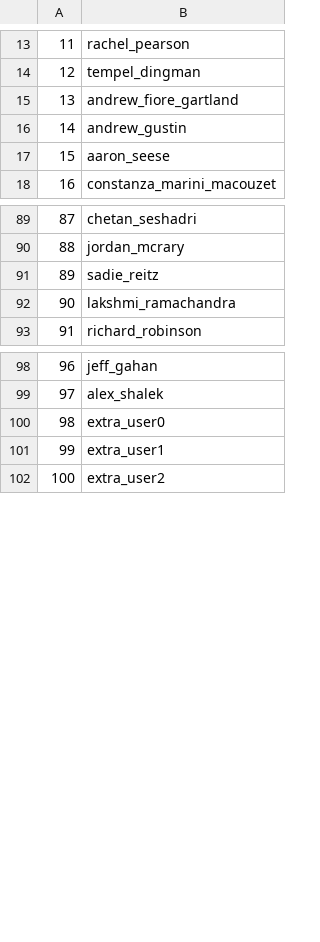
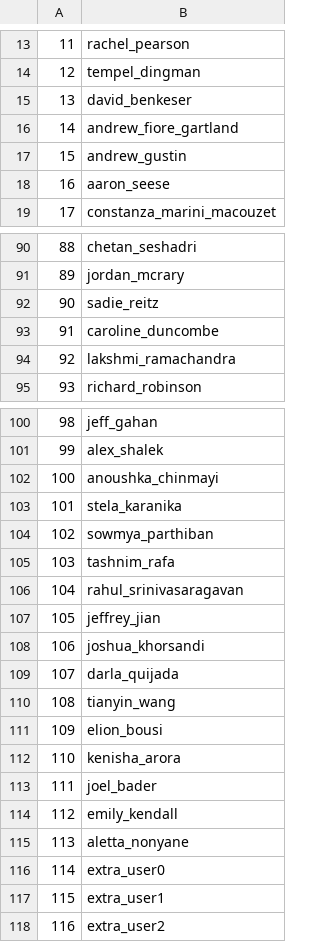
Before and after one commit to vokolo9720/seatrac-hackday-2024, a CSV file: roster.users.csv, drawn as a sheet; only a part is shown, gaps mark what is left out; addresses are those after the commit; the diff names each change by its address in the sheet, - before the commit and + after, or states it on an @@ line.

Commit message:
Updated roster for 2024

```diff
--- a/roster.users.csv
+++ b/roster.users.csv
+row 15: 13 | david_benkeser
@@ column A renumbered from row 16 down @@
+row 93: 91 | caroline_duncombe
+row 102: 100 | anoushka_chinmayi
+row 103: 101 | stela_karanika
+row 104: 102 | sowmya_parthiban
+row 105: 103 | tashnim_rafa
+row 106: 104 | rahul_srinivasaragavan
+row 107: 105 | jeffrey_jian
+row 108: 106 | joshua_khorsandi
+row 109: 107 | darla_quijada
+row 110: 108 | tianyin_wang
+row 111: 109 | elion_bousi
+row 112: 110 | kenisha_arora
+row 113: 111 | joel_bader
+row 114: 112 | emily_kendall
+row 115: 113 | aletta_nonyane
```
